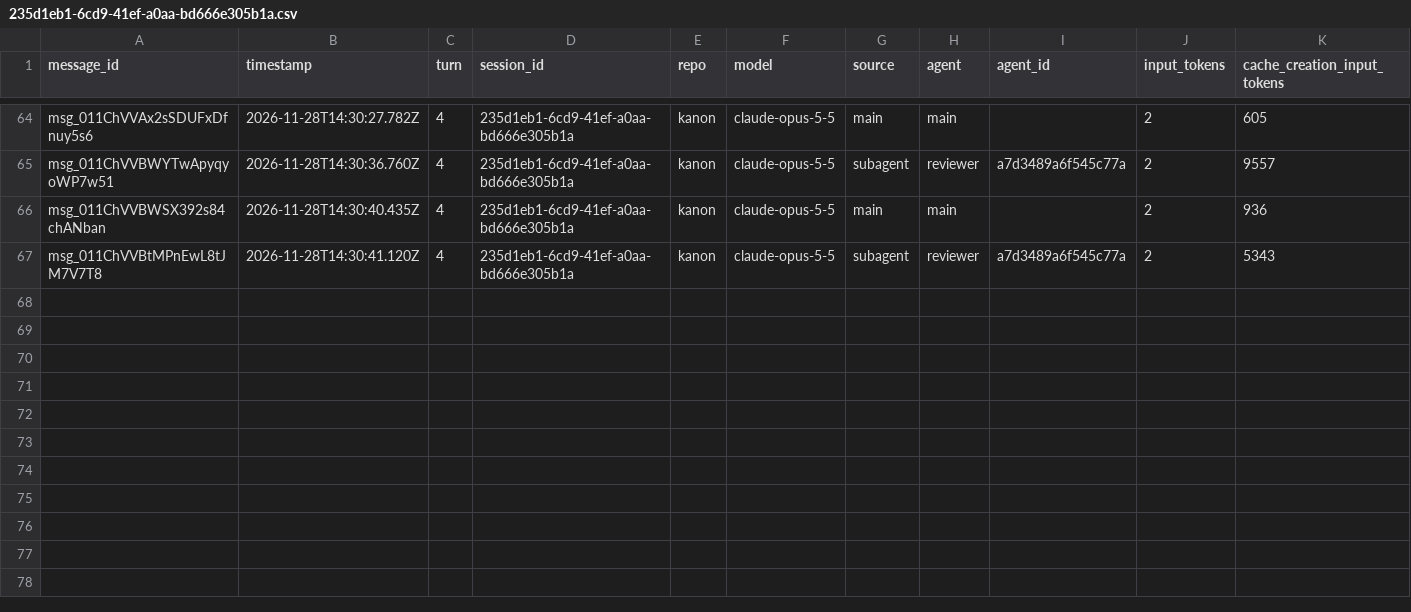
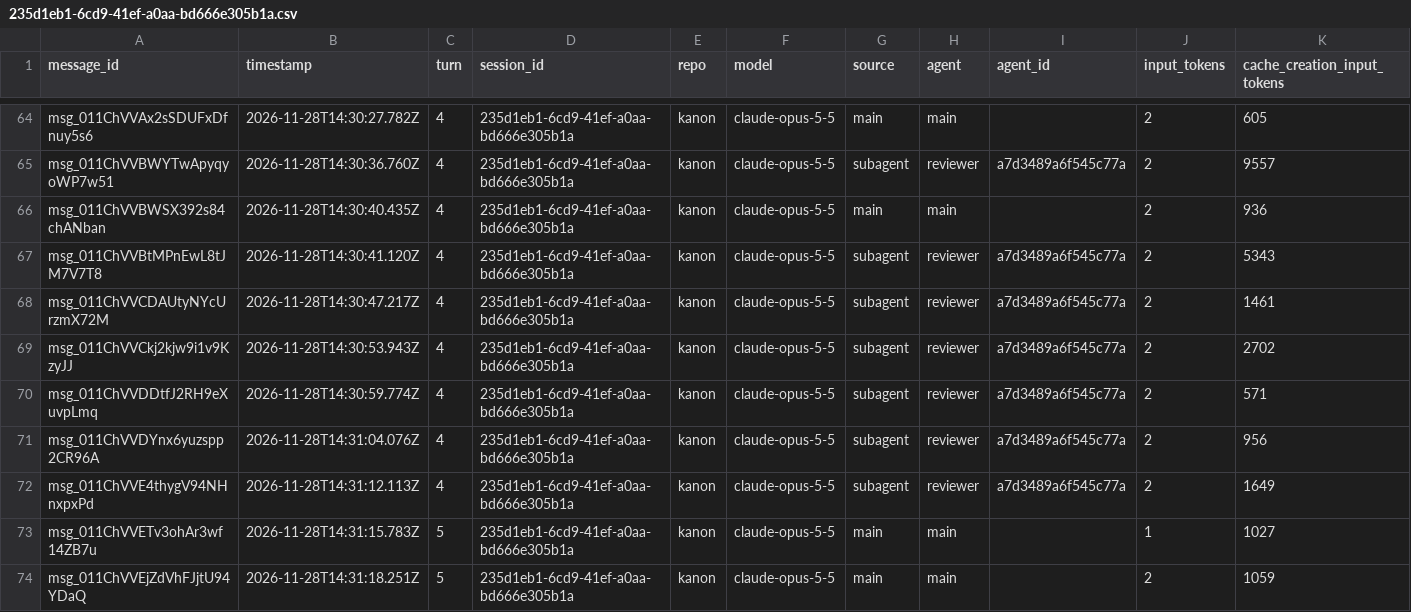
Before and after one commit to rhope-ops/kanon, a CSV file: sessions/235d1eb1-6cd9-41ef-a0aa-bd666e305b1a.csv, drawn as a sheet; only a part is shown, gaps mark what is left out; rows hold the shown columns only; the diff names each change by its address in the sheet, - before the commit and + after, or states it on an @@ line.

```diff
--- a/sessions/235d1eb1-6cd9-41ef-a0aa-bd666e305b1a.csv
+++ b/sessions/235d1eb1-6cd9-41ef-a0aa-bd666e305b1a.csv
+row 68: msg_011ChVVCDAUtyNYcUrzmX72M | 2026-11-28T14:30:47.217Z | 4 | 235d1eb1-6cd9-41ef-a0aa-bd666e305b1a | kanon | claude-opus-5-5 | subagent | reviewer | a7d3489a6f545c77a | 2 | 1461
+row 69: msg_011ChVVCkj2kjw9i1v9KzyJJ | 2026-11-28T14:30:53.943Z | 4 | 235d1eb1-6cd9-41ef-a0aa-bd666e305b1a | kanon | claude-opus-5-5 | subagent | reviewer | a7d3489a6f545c77a | 2 | 2702
+row 70: msg_011ChVVDDtfJ2RH9eXuvpLmq | 2026-11-28T14:30:59.774Z | 4 | 235d1eb1-6cd9-41ef-a0aa-bd666e305b1a | kanon | claude-opus-5-5 | subagent | reviewer | a7d3489a6f545c77a | 2 | 571
+row 71: msg_011ChVVDYnx6yuzspp2CR96A | 2026-11-28T14:31:04.076Z | 4 | 235d1eb1-6cd9-41ef-a0aa-bd666e305b1a | kanon | claude-opus-5-5 | subagent | reviewer | a7d3489a6f545c77a | 2 | 956
+row 72: msg_011ChVVE4thygV94NHnxpxPd | 2026-11-28T14:31:12.113Z | 4 | 235d1eb1-6cd9-41ef-a0aa-bd666e305b1a | kanon | claude-opus-5-5 | subagent | reviewer | a7d3489a6f545c77a | 2 | 1649
+row 73: msg_011ChVVETv3ohAr3wf14ZB7u | 2026-11-28T14:31:15.783Z | 5 | 235d1eb1-6cd9-41ef-a0aa-bd666e305b1a | kanon | claude-opus-5-5 | main | main |  | 1 | 1027
+row 74: msg_011ChVVEjZdVhFJjtU94YDaQ | 2026-11-28T14:31:18.251Z | 5 | 235d1eb1-6cd9-41ef-a0aa-bd666e305b1a | kanon | claude-opus-5-5 | main | main |  | 2 | 1059
```
